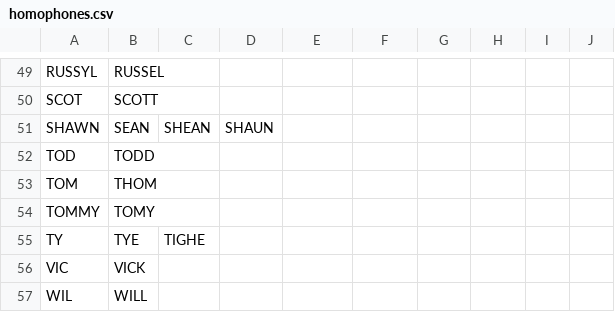
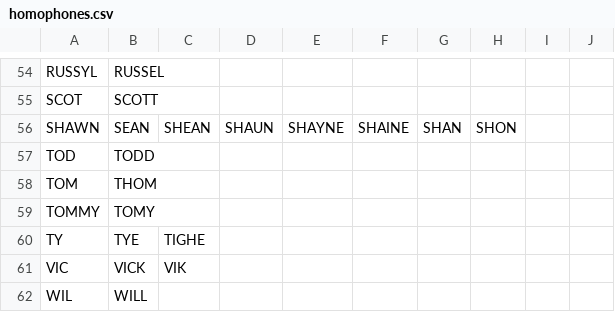
Before and after one commit to tepperly/nasprint, a CSV file: src/homophones.csv, drawn as a sheet; only a part is shown, gaps mark what is left out; the diff covers the shown part only.

```diff
--- a/src/homophones.csv
+++ b/src/homophones.csv
@@ -50,3 +55,3 @@ RUSSYL,RUSSEL
 SCOT,SCOTT
-SHAWN,SEAN,SHEAN,SHAUN
+SHAWN,SEAN,SHEAN,SHAUN,SHAYNE,SHAINE,SHAN,SHON
 TOD,TODD
@@ -55,3 +60,3 @@ TOMMY,TOMY
 TY,TYE,TIGHE
-VIC,VICK
+VIC,VICK,VIK
 WIL,WILL
```
Also changed, not shown: 5 added rows and 10 edited cells elsewhere in this file, 2 other files.
